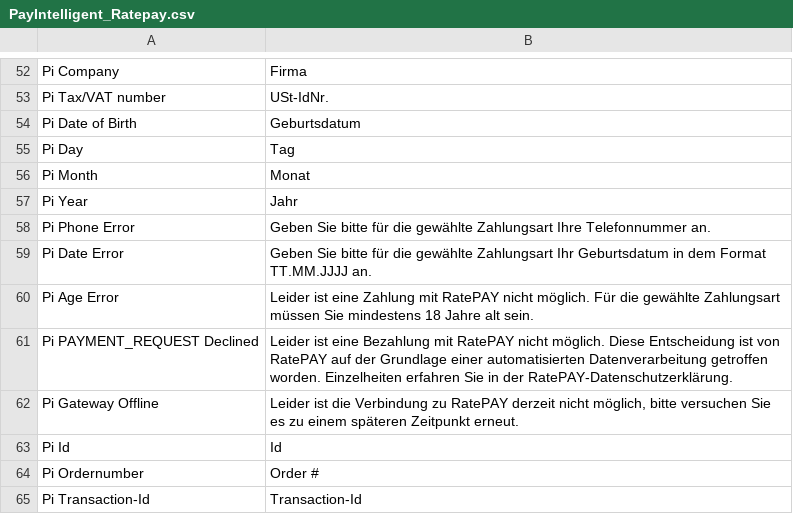
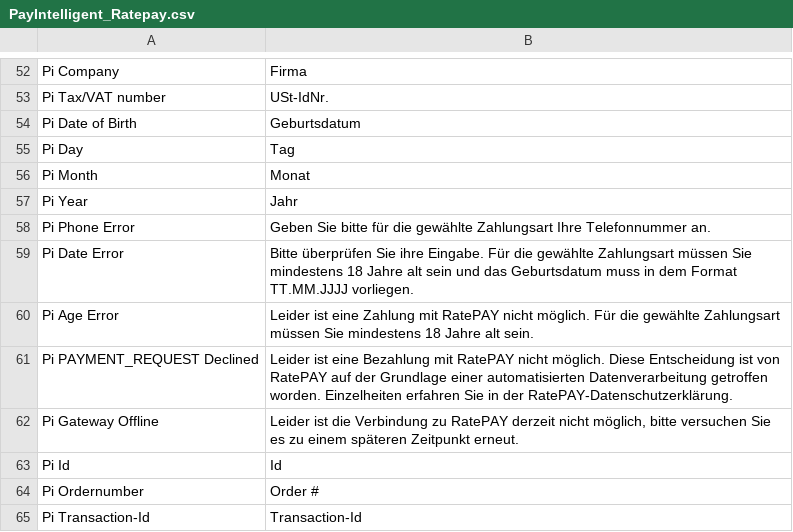
Before and after one commit to ratepay/magento1.7-module, a CSV file: app/locale/de_DE/PayIntelligent_Ratepay.csv, drawn as a sheet; only a part is shown, gaps mark what is left out.

```diff
--- a/app/locale/de_DE/PayIntelligent_Ratepay.csv
+++ b/app/locale/de_DE/PayIntelligent_Ratepay.csv
@@ -58,3 +58,3 @@
 "Pi Phone Error","Geben Sie bitte für die gewählte Zahlungsart Ihre Telefonnummer an."
-"Pi Date Error","Geben Sie bitte für die gewählte Zahlungsart Ihr Geburtsdatum in dem Format TT.MM.JJJJ an."
+"Pi Date Error","Bitte überprüfen Sie ihre Eingabe. Für die gewählte Zahlungsart müssen Sie mindestens 18 Jahre alt sein und das Geburtsdatum muss in dem Format TT.MM.JJJJ vorliegen."
 "Pi Age Error","Leider ist eine Zahlung mit RatePAY nicht möglich. Für die gewählte Zahlungsart müssen Sie mindestens 18 Jahre alt sein."
```
Also changed, not shown: app/locale/en_US/PayIntelligent_Ratepay.csv, 7 other files.
